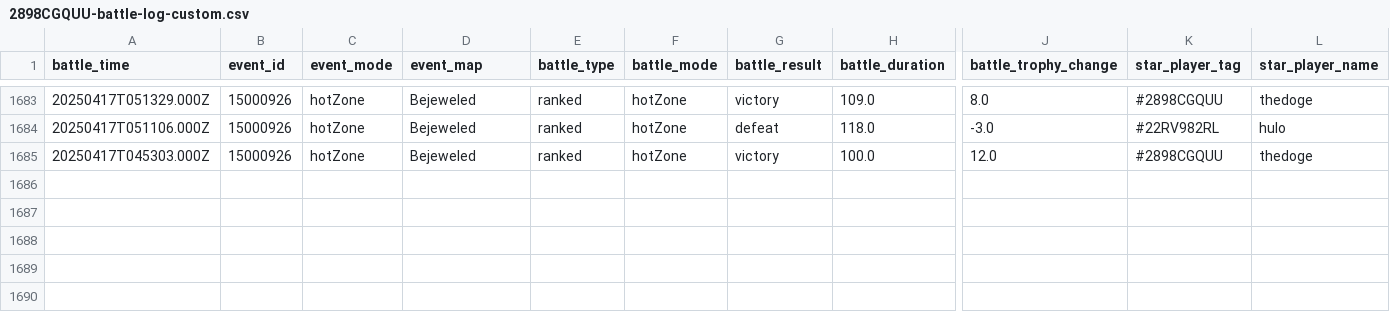
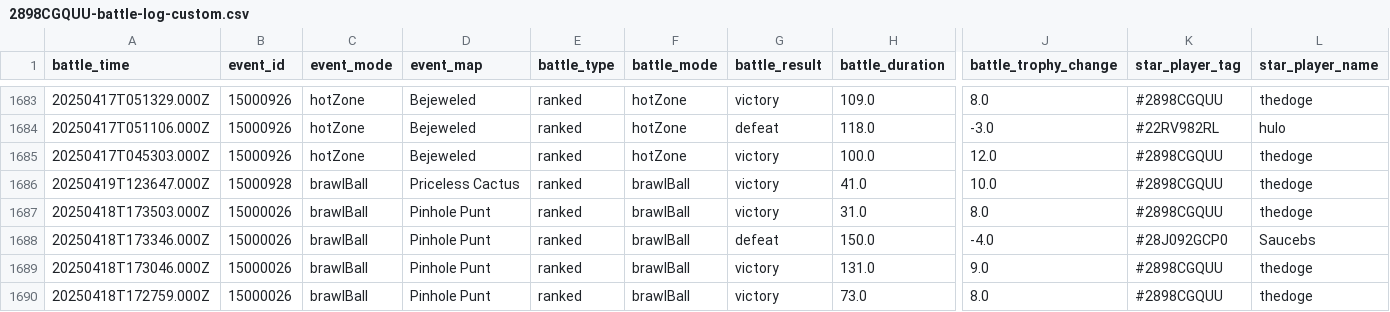
Before and after one commit to connorli18/brawl-stats, a CSV file: created-logs-per-player/2898CGQUU-battle-log-custom.csv, drawn as a sheet; only a part is shown, gaps mark what is left out; rows hold the shown columns only; the diff names each change by its address in the sheet, - before the commit and + after, or states it on an @@ line.

```diff
--- a/created-logs-per-player/2898CGQUU-battle-log-custom.csv
+++ b/created-logs-per-player/2898CGQUU-battle-log-custom.csv
+row 1686: 20250419T123647.000Z | 15000928 | brawlBall | Priceless Cactus | ranked | brawlBall | victory | 41.0 | 10.0 | #2898CGQUU | thedoge
+row 1687: 20250418T173503.000Z | 15000026 | brawlBall | Pinhole Punt | ranked | brawlBall | victory | 31.0 | 8.0 | #2898CGQUU | thedoge
+row 1688: 20250418T173346.000Z | 15000026 | brawlBall | Pinhole Punt | ranked | brawlBall | defeat | 150.0 | -4.0 | #28J092GCP0 | Saucebs
+row 1689: 20250418T173046.000Z | 15000026 | brawlBall | Pinhole Punt | ranked | brawlBall | victory | 131.0 | 9.0 | #2898CGQUU | thedoge
+row 1690: 20250418T172759.000Z | 15000026 | brawlBall | Pinhole Punt | ranked | brawlBall | victory | 73.0 | 8.0 | #2898CGQUU | thedoge
```
Also changed, not shown: created-logs-per-player/2LV0PLP8G-battle-log-custom.csv, created-logs-per-player/8JYJY298-battle-log-custom.csv, 23 other files.
